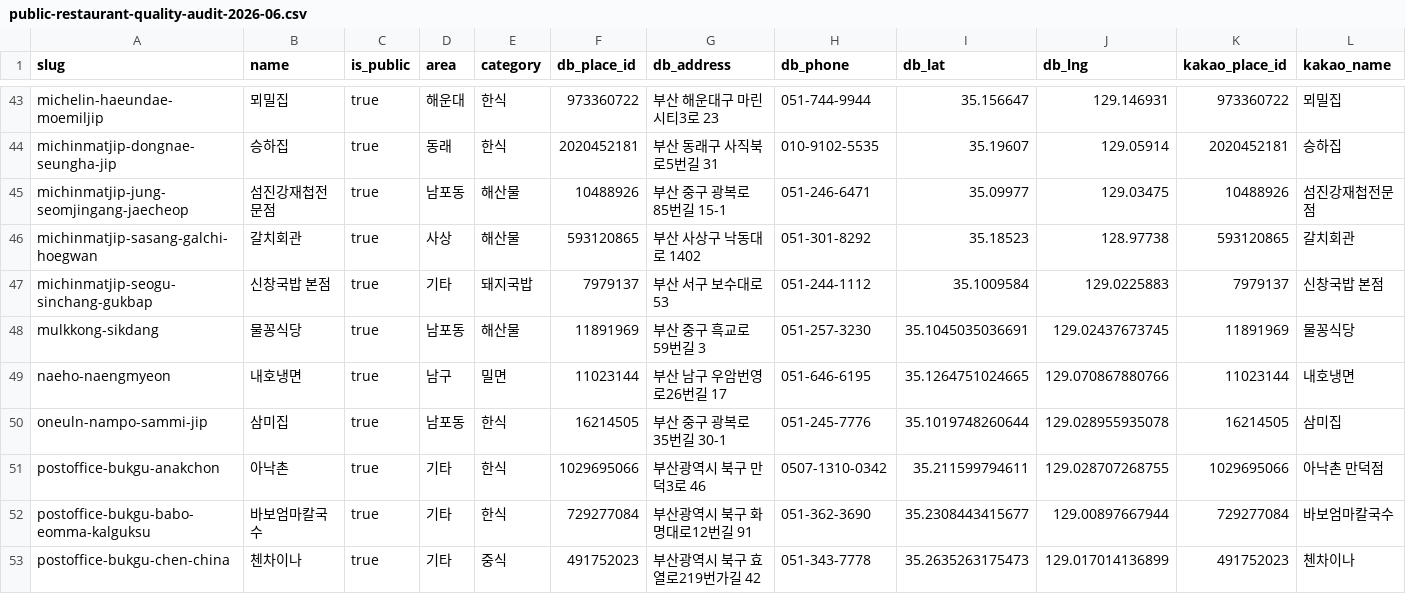
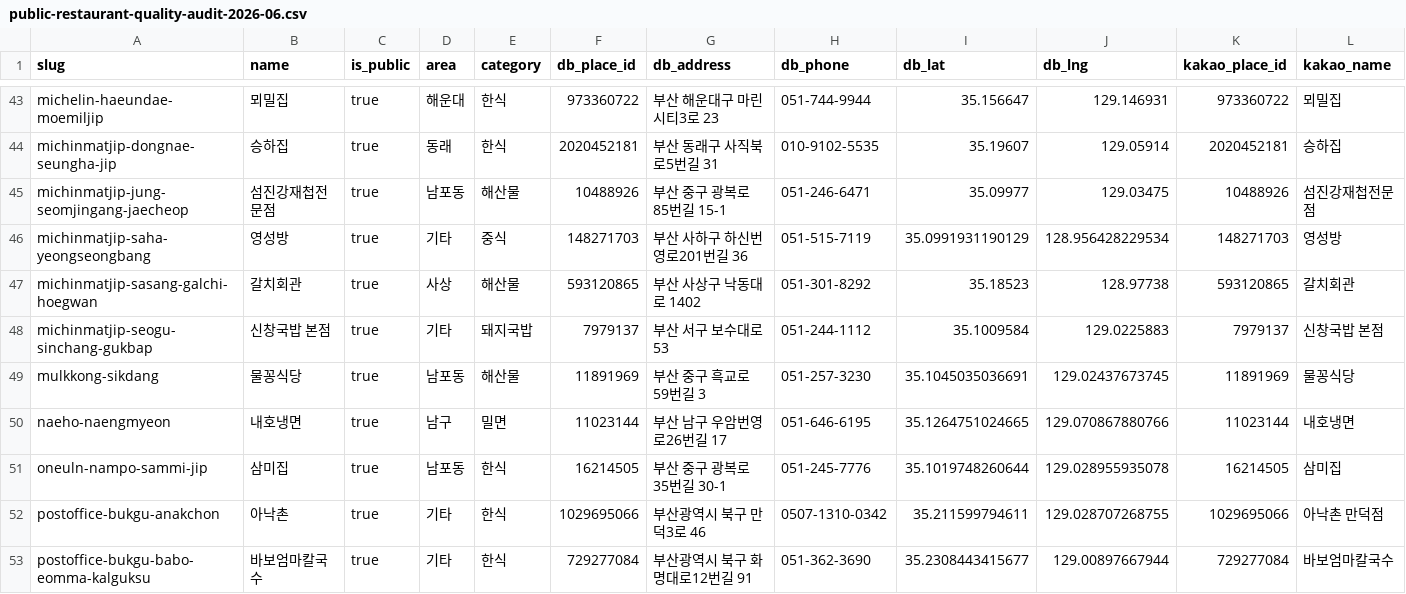
Before and after one commit to dunbar-link/naonzip, a CSV file: reports/data-quality/public-restaurant-quality-audit-2026-06.csv, drawn as a sheet; only a part is shown, gaps mark what is left out; the shorter side is filled out with more unchanged rows; rows hold the shown columns only; the diff names each change by its address in the sheet, - before the commit and + after, or states it on an @@ line.

```diff
--- a/reports/data-quality/public-restaurant-quality-audit-2026-06.csv
+++ b/reports/data-quality/public-restaurant-quality-audit-2026-06.csv
+row 46: michinmatjip-saha-yeongseongbang | 영성방 | true | 기타 | 중식 | 148271703 | 부산 사하구 하신번영로201번길 36 | 051-515-7119 | 35.0991931190129 | 128.956428229534 | 148271703 | 영성방
```
Also changed, not shown: reports/thumbnail-upsert-result.csv, 3 other files.
